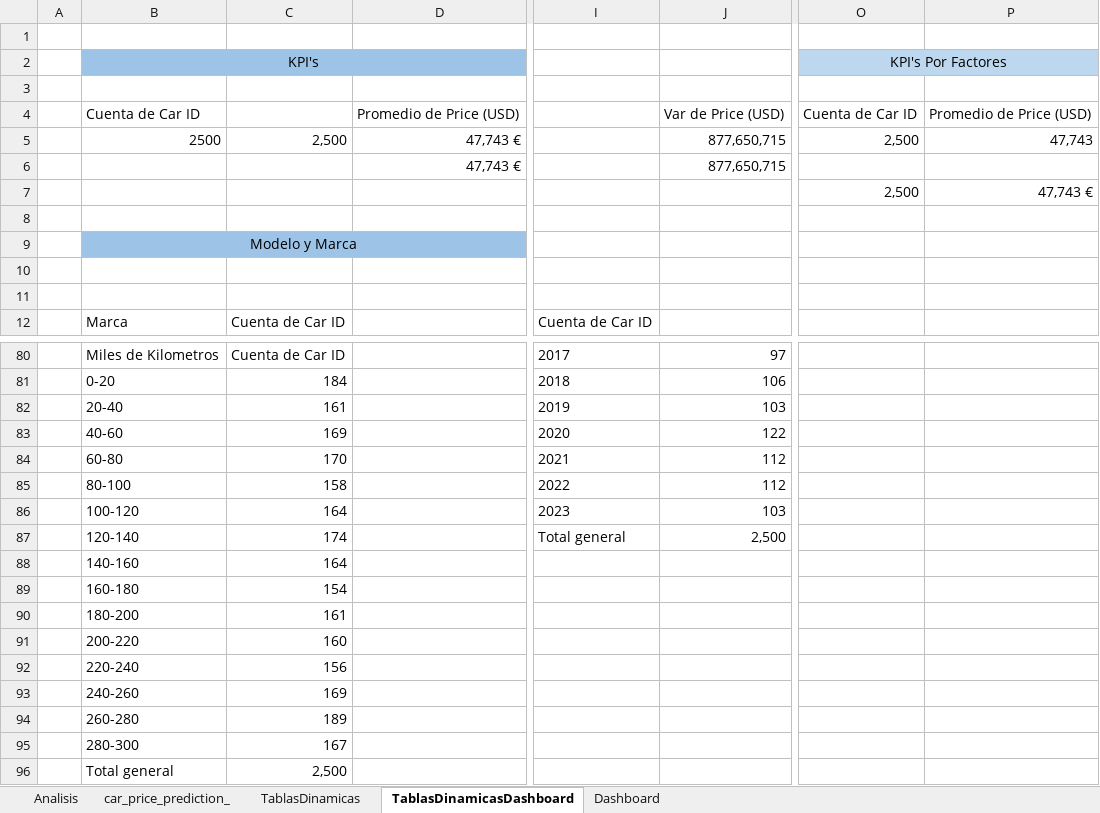
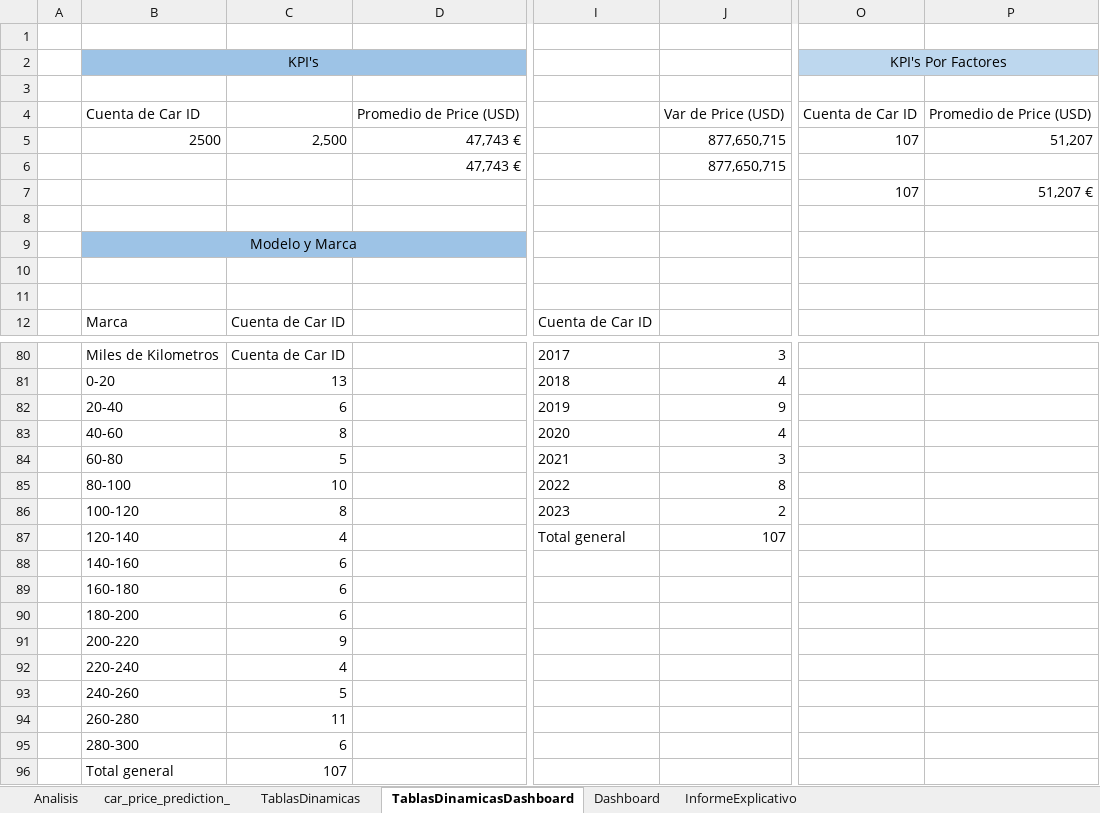
Before and after one commit to leizaoier16/1.DataProject_Dashboard_Analisis_Datos, an Excel workbook: 1.Project_Dashboard_AnalisisDatos.xlsm, sheet TablasDinamicasDashboard, drawn as a sheet; only a part is shown, gaps mark what is left out; values as stored, in another font and other column widths than the file's, no borders; removed rows and columns are numbered as before the commit, all else as after; rows hold the shown columns only; the diff covers the shown part only; the diff names each change by its address in the sheet, - before the commit and + after, or states it on an @@ line.

Commit message:
AnálisisExplicativo

```diff
--- a/1.Project_Dashboard_AnalisisDatos.xlsm (sheet TablasDinamicasDashboard)
+++ b/1.Project_Dashboard_AnalisisDatos.xlsm (sheet TablasDinamicasDashboard)
+sheet tab: InformeExplicativo
-O5: 2,500
+O5: 107
-P5: 47,743
+P5: 51,207
-row 7:  |  |  |  |  |  | 2,500 | 47,743 €
+row 7:  |  |  |  |  |  | 107 | 51,207 €
-J80: 97
+J80: 3
-C81: 184
+C81: 13
-J81: 106
+J81: 4
-C82: 161
+C82: 6
-J82: 103
+J82: 9
-C83: 169
+C83: 8
-J83: 122
+J83: 4
-C84: 170
+C84: 5
-J84: 112
+J84: 3
-C85: 158
+C85: 10
-J85: 112
+J85: 8
-C86: 164
+C86: 8
-J86: 103
+J86: 2
-C87: 174
+C87: 4
-J87: 2,500
+J87: 107
-C88: 164
+C88: 6
-C89: 154
+C89: 6
-C90: 161
+C90: 6
-C91: 160
+C91: 9
-C92: 156
+C92: 4
-C93: 169
+C93: 5
-C94: 189
+C94: 11
-C95: 167
+C95: 6
-C96: 2,500
+C96: 107
```
Also changed, not shown: 24 added rows, 24 removed rows and 30 edited cells elsewhere in this sheet, sheet TablasDinamicas, charts or pictures.
